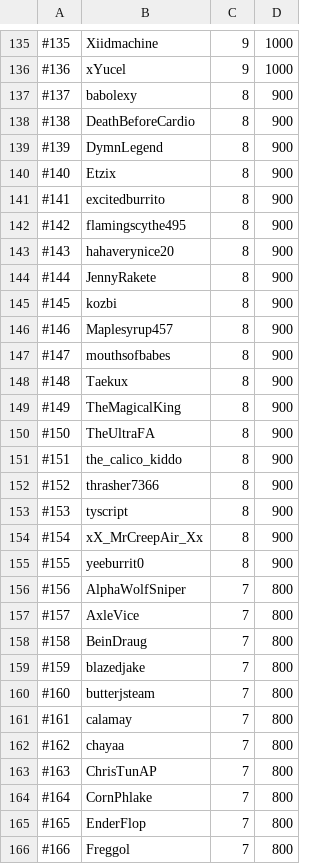
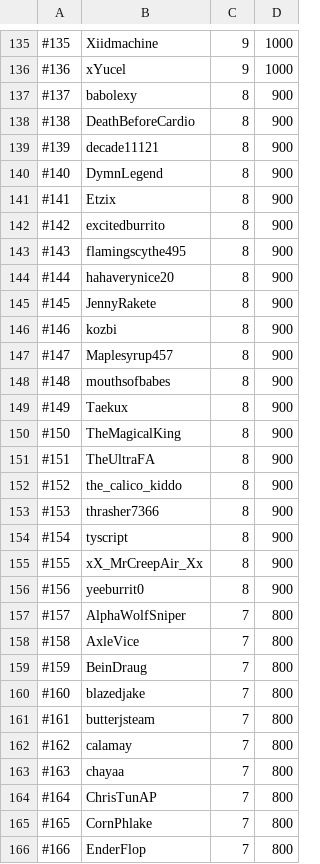
Before and after one commit to skillscape/skillscape, a CSV file: Skillbot/Hiscores/total.csv, drawn as a sheet; only a part is shown, gaps mark what is left out; the diff covers the shown part only.

```diff
--- a/Skillbot/Hiscores/total.csv
+++ b/Skillbot/Hiscores/total.csv
@@ -138,29 +138,29 @@
 #138, DeathBeforeCardio, 8, 900
-#139, DymnLegend, 8, 900
-#140, Etzix, 8, 900
-#141, excitedburrito, 8, 900
-#142, flamingscythe495, 8, 900
-#143, hahaverynice20, 8, 900
-#144, JennyRakete, 8, 900
-#145, kozbi, 8, 900
-#146, Maplesyrup457, 8, 900
-#147, mouthsofbabes, 8, 900
-#148, Taekux, 8, 900
-#149, TheMagicalKing, 8, 900
-#150, TheUltraFA, 8, 900
-#151, the_calico_kiddo, 8, 900
-#152, thrasher7366, 8, 900
-#153, tyscript, 8, 900
-#154, xX_MrCreepAir_Xx, 8, 900
-#155, yeeburrit0, 8, 900
-#156, AlphaWolfSniper, 7, 800
-#157, AxleVice, 7, 800
-#158, BeinDraug, 7, 800
-#159, blazedjake, 7, 800
-#160, butterjsteam, 7, 800
-#161, calamay, 7, 800
-#162, chayaa, 7, 800
-#163, ChrisTunAP, 7, 800
-#164, CornPhlake, 7, 800
-#165, EnderFlop, 7, 800
-#166, Freggol, 7, 800
+#139, decade11121, 8, 900
+#140, DymnLegend, 8, 900
+#141, Etzix, 8, 900
+#142, excitedburrito, 8, 900
+#143, flamingscythe495, 8, 900
+#144, hahaverynice20, 8, 900
+#145, JennyRakete, 8, 900
+#146, kozbi, 8, 900
+#147, Maplesyrup457, 8, 900
+#148, mouthsofbabes, 8, 900
+#149, Taekux, 8, 900
+#150, TheMagicalKing, 8, 900
+#151, TheUltraFA, 8, 900
+#152, the_calico_kiddo, 8, 900
+#153, thrasher7366, 8, 900
+#154, tyscript, 8, 900
+#155, xX_MrCreepAir_Xx, 8, 900
+#156, yeeburrit0, 8, 900
+#157, AlphaWolfSniper, 7, 800
+#158, AxleVice, 7, 800
+#159, BeinDraug, 7, 800
+#160, blazedjake, 7, 800
+#161, butterjsteam, 7, 800
+#162, calamay, 7, 800
+#163, chayaa, 7, 800
+#164, ChrisTunAP, 7, 800
+#165, CornPhlake, 7, 800
+#166, EnderFlop, 7, 800
```
Also changed, not shown: 47 edited cells elsewhere in this file, Skillbot/Hiscores/mining.csv, Skillbot/Hiscores/woodcutting.csv.
